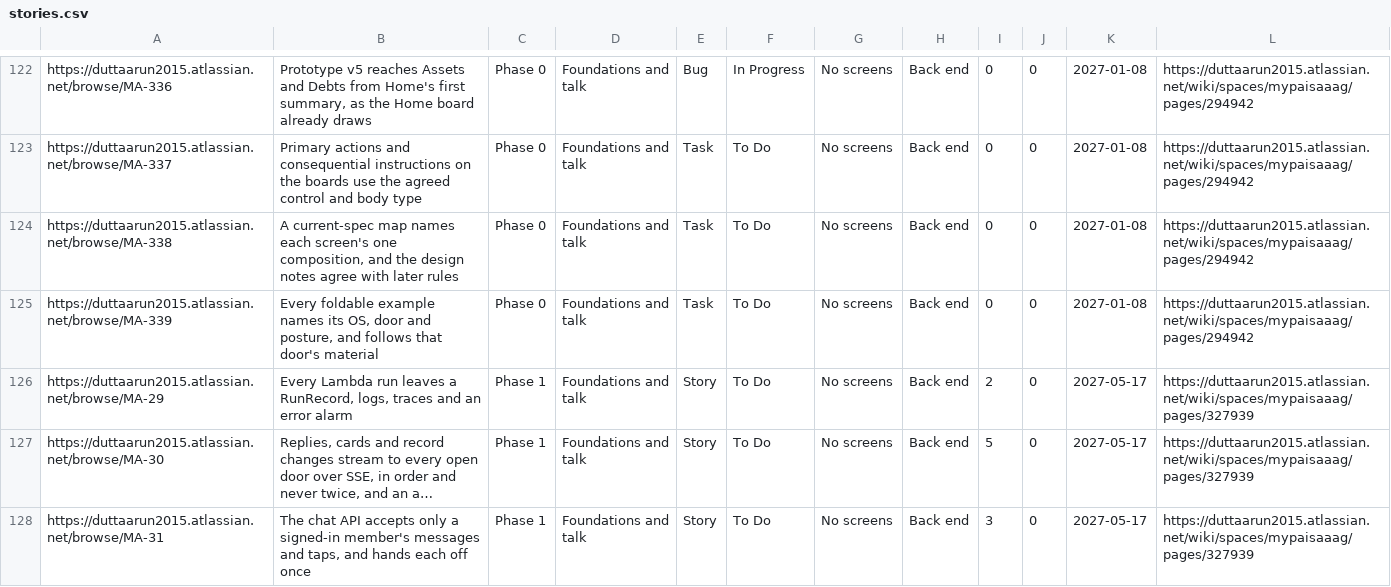
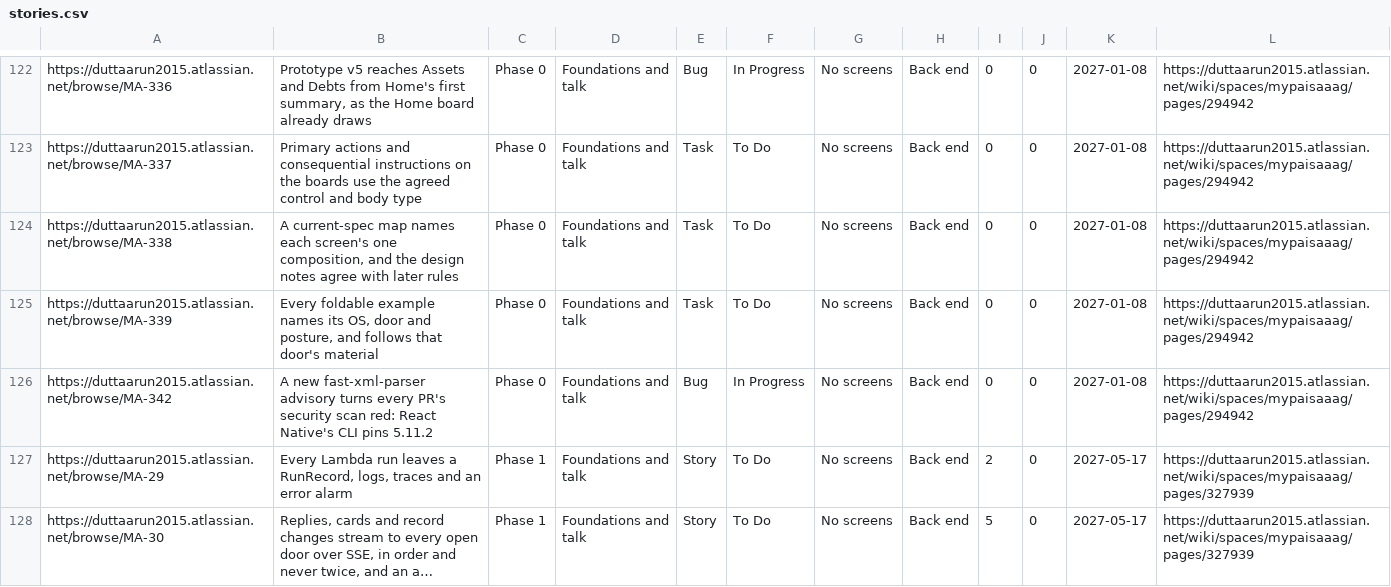
Before and after one commit to gilipersonal/mypaisa-agent, a CSV file: docs/confluence/stories.csv, drawn as a sheet; only a part is shown, gaps mark what is left out; the shorter side is filled out with more unchanged rows; long unchanged cells end in ….

Commit message:
MA-342: Lift fast-xml-parser to 5.12 under React Native's CLI (GHSA-474x-hrwr-fgx4); traced and planned

```diff
--- a/docs/confluence/stories.csv
+++ b/docs/confluence/stories.csv
@@ -125,2 +125,3 @@ https://duttaarun2015.atlassian.net/browse/MA-338,"A current-spec map names each
 https://duttaarun2015.atlassian.net/browse/MA-339,"Every foldable example names its OS, door and posture, and follows that door's material",Phase 0,Foundations and talk,Task,To Do,No screens,Back end,0,0,2027-01-08,https://duttaarun2015.atlassian.net/wiki/spaces/mypaisaaag/pages/294942
+https://duttaarun2015.atlassian.net/browse/MA-342,A new fast-xml-parser advisory turns every PR's security scan red: React Native's CLI pins 5.11.2,Phase 0,Foundations and talk,Bug,In Progress,No screens,Back end,0,0,2027-01-08,https://duttaarun2015.atlassian.net/wiki/spaces/mypaisaaag/pages/294942
 https://duttaarun2015.atlassian.net/browse/MA-29,"Every Lambda run leaves a RunRecord, logs, traces and an error alarm",Phase 1,Foundations and talk,Story,To Do,No screens,Back end,2,0,2027-05-17,https://duttaarun2015.atlassian.net/wiki/spaces/mypaisaaag/pages/327939
```
Also changed, not shown: 10 other files.
